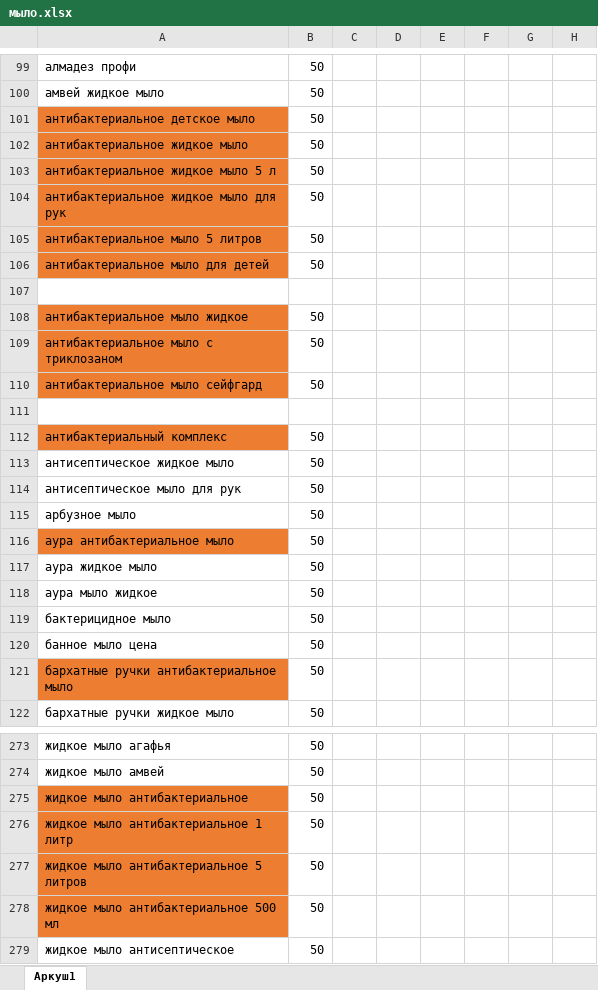
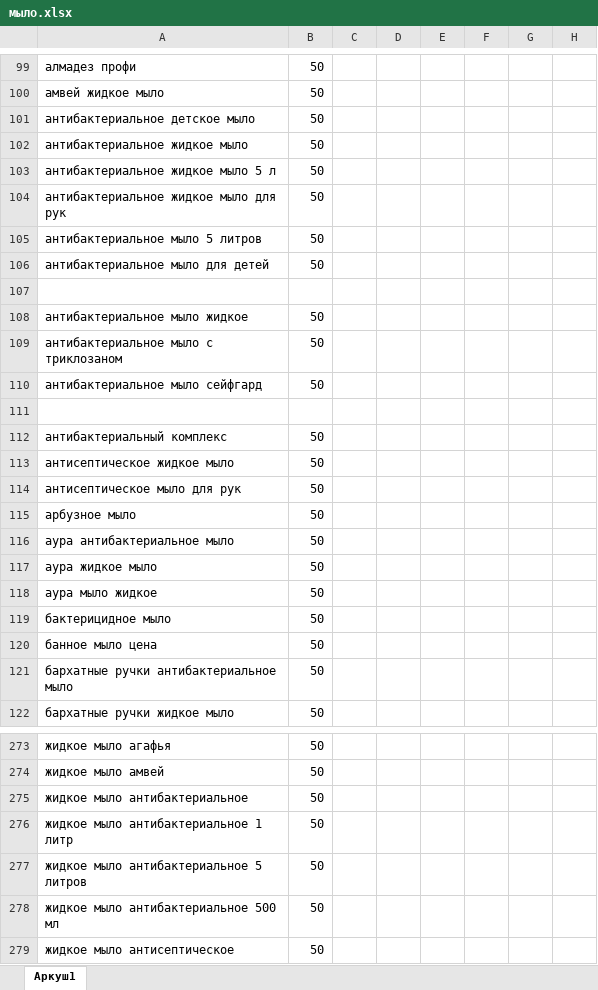
Before and after one commit to Romron/conspectus, an Excel workbook: Фриланс/Projects/atena.com.ua/мыло.xlsx, sheet Аркуш1, drawn as a sheet; only a part is shown, gaps mark what is left out; values as stored, in another font and other column widths than the file's, no borders; the diff covers the shown part only; the diff names each change by its address in the sheet, - before the commit and + after, or states it on an @@ line.

```diff
--- a/Фриланс/Projects/atena.com.ua/мыло.xlsx (sheet Аркуш1)
+++ b/Фриланс/Projects/atena.com.ua/мыло.xlsx (sheet Аркуш1)
-A101:A106 fill: #ED7D31
+A101:A106 fill: none
-A108:A110 fill: #ED7D31
+A108:A110 fill: none
-A112 fill: #ED7D31
+A112 fill: none
-A116 fill: #ED7D31
+A116 fill: none
-A121 fill: #ED7D31
+A121 fill: none
-A275:A278 fill: #ED7D31
+A275:A278 fill: none
```
Also changed, not shown: cell formats elsewhere in this sheet, Фриланс/Projects/atena.com.ua/АТЕНА_КААПРІ прайс_1.xlsx, Фриланс/Projects/atena.com.ua/анализ товарных позиций.xlsx, 2 other files.
